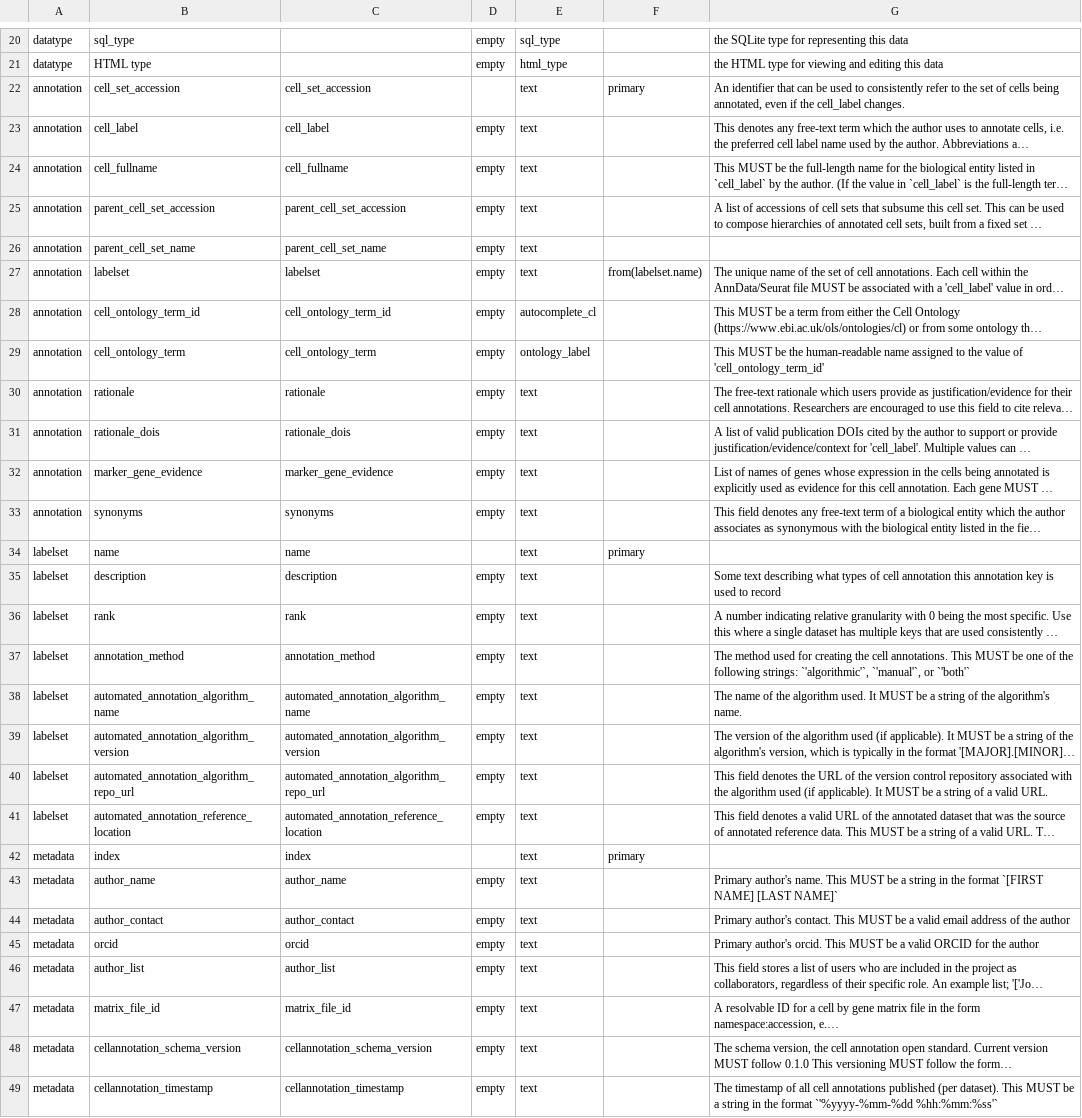
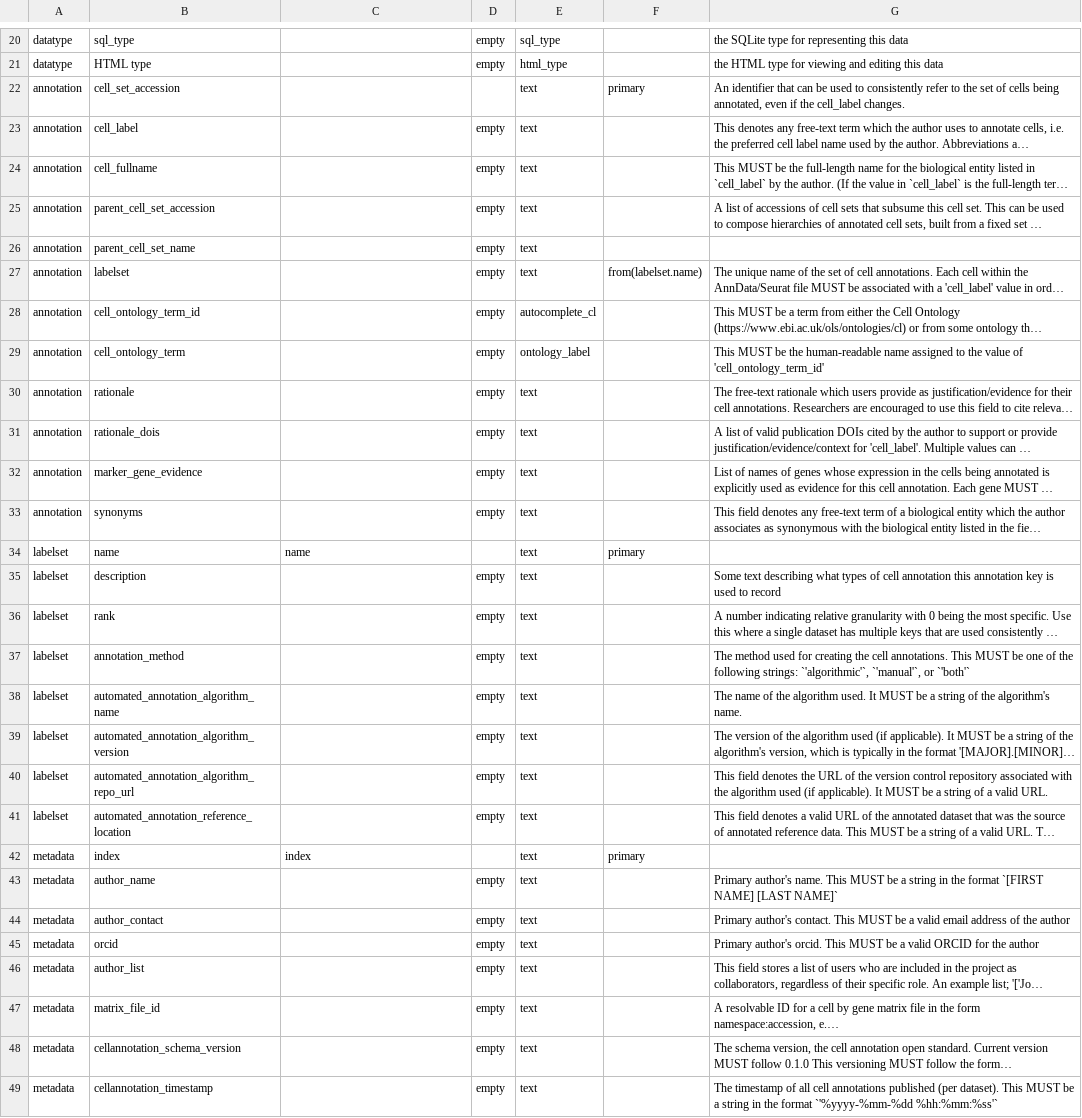
Before and after one commit to Cellular-Semantics/human-neocortex-non-neuronal-cells, a TSV file: src/schema/column.tsv, drawn as a sheet; only a part is shown, gaps mark what is left out; long unchanged cells end in …; the diff covers the shown part only; the diff names each change by its address in the sheet, - before the commit and + after, or states it on an @@ line.

```diff
--- a/src/schema/column.tsv
+++ b/src/schema/column.tsv
-C22: cell_set_accession
+C22: (empty)
-C23: cell_label
+C23: (empty)
-C24: cell_fullname
+C24: (empty)
-C25: parent_cell_set_accession
+C25: (empty)
-C26: parent_cell_set_name
+C26: (empty)
-C27: labelset
+C27: (empty)
-C28: cell_ontology_term_id
+C28: (empty)
-C29: cell_ontology_term
+C29: (empty)
-C30: rationale
+C30: (empty)
-C31: rationale_dois
+C31: (empty)
-C32: marker_gene_evidence
+C32: (empty)
-C33: synonyms
+C33: (empty)
-C35: description
+C35: (empty)
-C36: rank
+C36: (empty)
-C37: annotation_method
+C37: (empty)
-C38: automated_annotation_algorithm_name
+C38: (empty)
-C39: automated_annotation_algorithm_version
+C39: (empty)
-C40: automated_annotation_algorithm_repo_url
+C40: (empty)
-C41: automated_annotation_reference_location
+C41: (empty)
-C43: author_name
+C43: (empty)
-C44: author_contact
+C44: (empty)
-C45: orcid
+C45: (empty)
-C46: author_list
+C46: (empty)
-C47: matrix_file_id
+C47: (empty)
-C48: cellannotation_schema_version
+C48: (empty)
-C49: cellannotation_timestamp
+C49: (empty)
```
Also changed, not shown: 13 edited cells elsewhere in this file, 8 other files.
